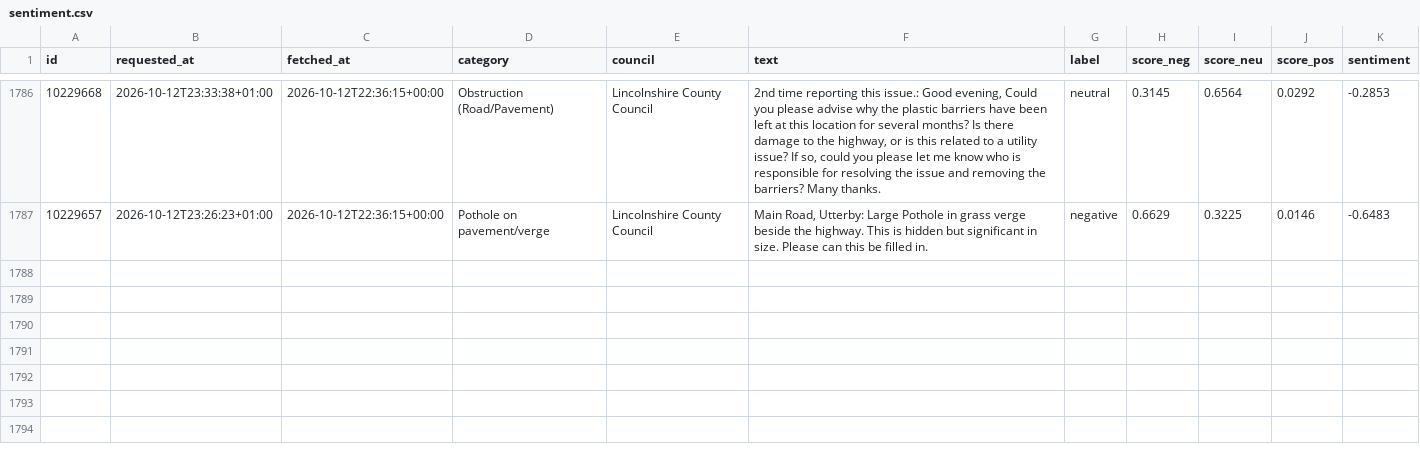
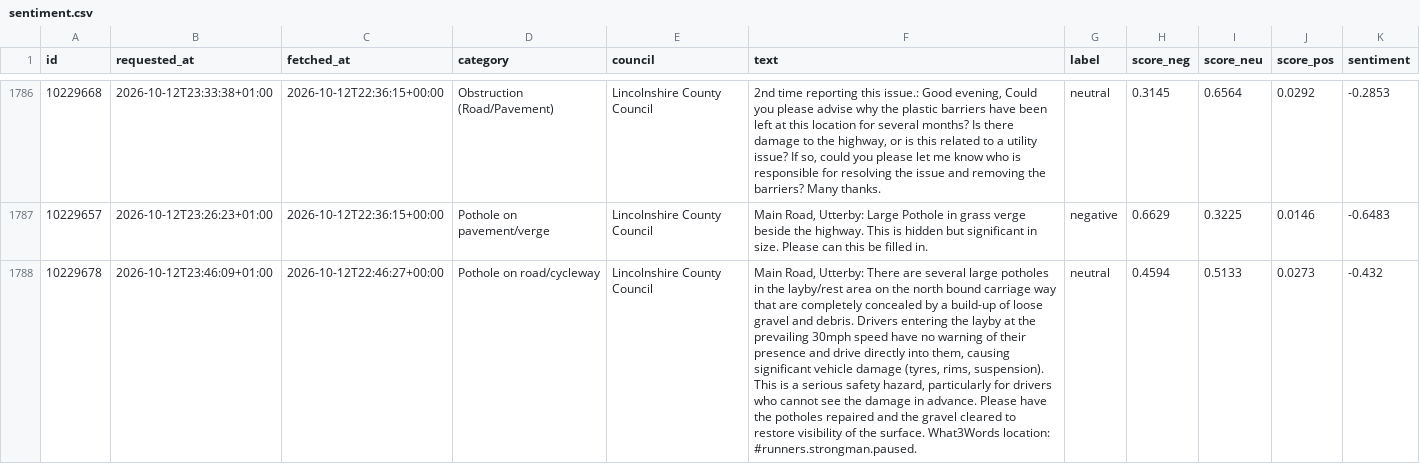
Before and after one commit to Hubertsauce/road-pulse, a CSV file: data/sentiment.csv, drawn as a sheet; only a part is shown, gaps mark what is left out; the diff names each change by its address in the sheet, - before the commit and + after, or states it on an @@ line.

```diff
--- a/data/sentiment.csv
+++ b/data/sentiment.csv
+row 1788: 10229678 | 2026-10-12T23:46:09+01:00 | 2026-10-12T22:46:27+00:00 | Pothole on road/cycleway | Lincolnshire County Council | Main Road, Utterby: There are several large potholes in the layby/rest area on the north bound carriage way that are completely concealed by a build-up of loose gravel and debris. Drivers entering the layby at the prevailing 30mph speed have no warning of their presence and drive directly into them, causing significant vehicle damage (tyres, rims, suspension). This is a serious safety hazard, particularly for drivers who cannot see the damage in advance. Please have the potholes repaired and the gravel cleared to restore visibility of the surface. What3Words location: #runners.strongman.paused. | neutral | 0.4594 | 0.5133 | 0.0273 | -0.432
```
Also changed, not shown: 1 other file.
